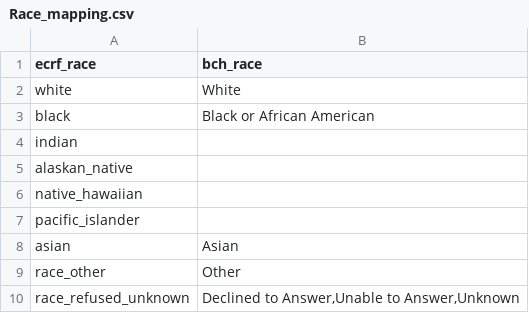
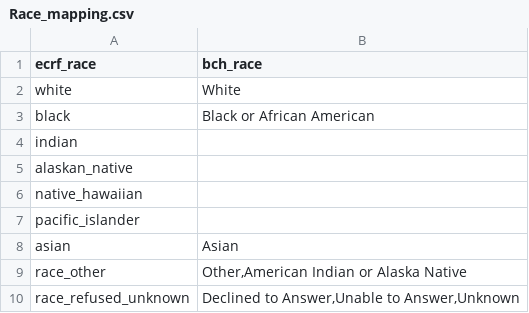
Before and after one commit to hms-dbmi/music-ecrf-harmonization, a CSV file: demographics/data/Race_mapping.csv, drawn as a sheet.

Commit message:
Add bch american indian or alaskan native to race mapping

```diff
--- a/demographics/data/Race_mapping.csv
+++ b/demographics/data/Race_mapping.csv
@@ -8,3 +8,3 @@ pacific_islander,
 asian,Asian
-race_other,Other
+race_other,"Other,American Indian or Alaska Native"
 race_refused_unknown,"Declined to Answer,Unable to Answer,Unknown"
```
